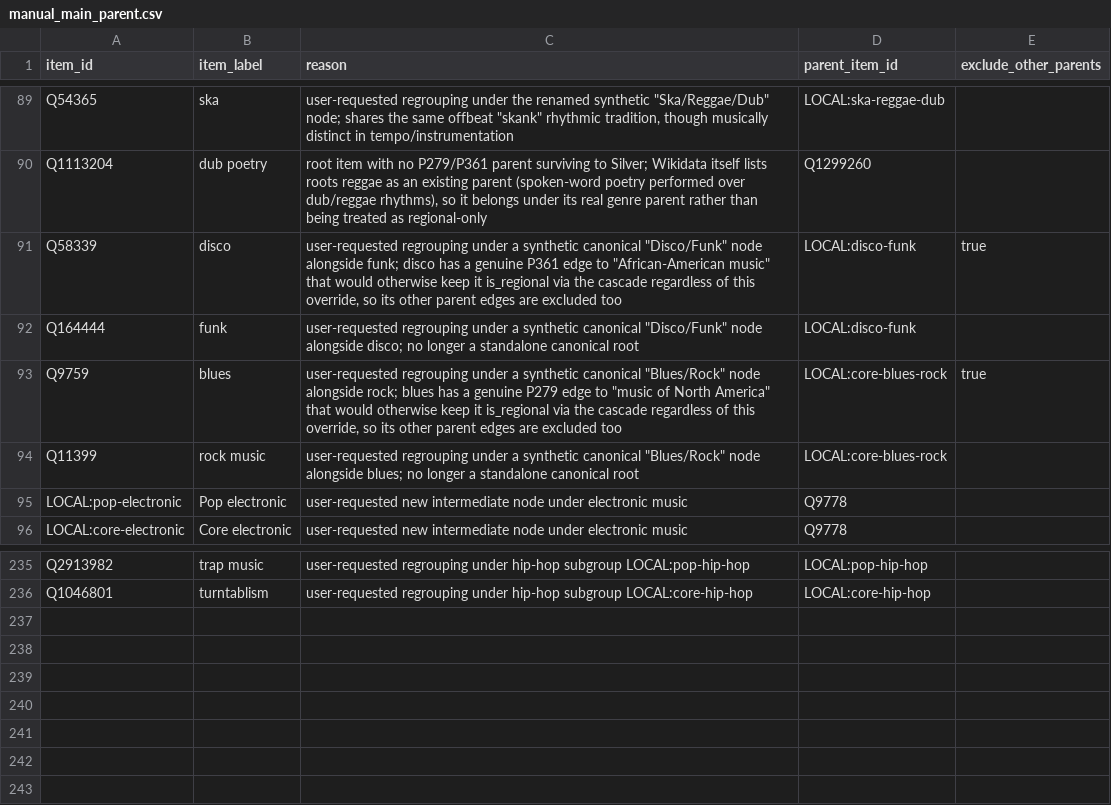
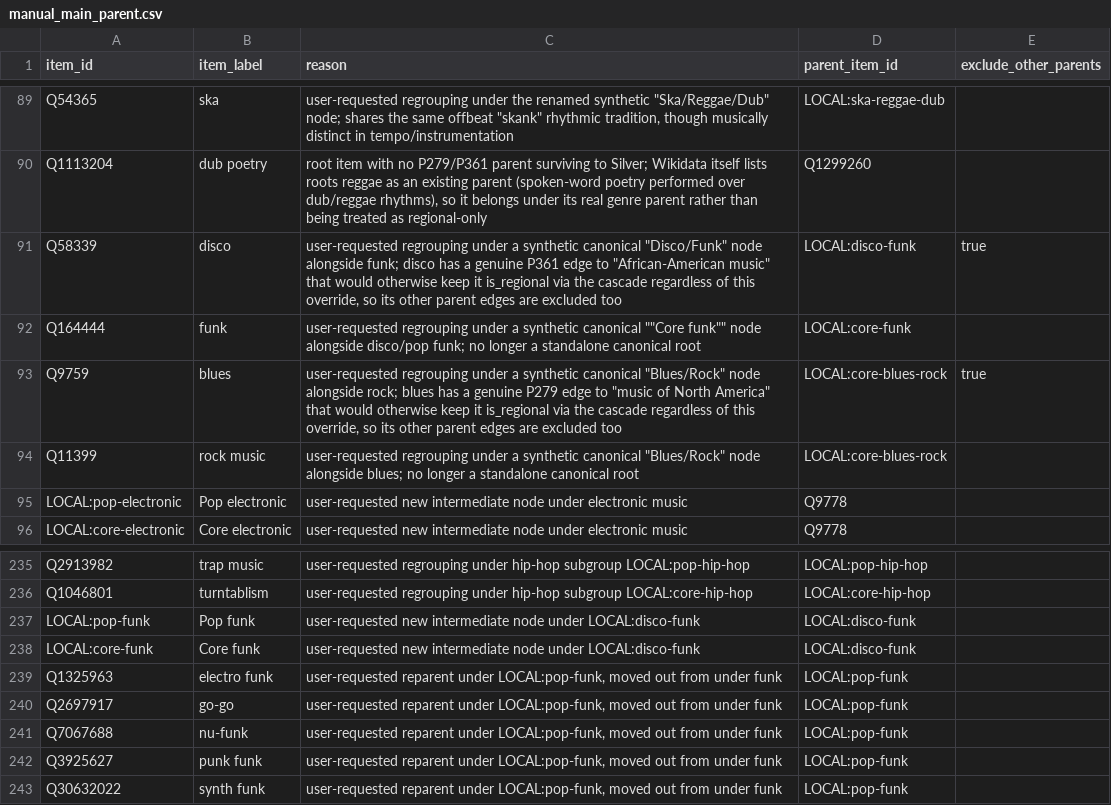
Before and after one commit to BehindTheMusicTree/root-the-music-tree, a CSV file: pipelines/wikidata/src/wikidata/silver/manual_main_parent.csv, drawn as a sheet; only a part is shown, gaps mark what is left out.

```diff
--- a/pipelines/wikidata/src/wikidata/silver/manual_main_parent.csv
+++ b/pipelines/wikidata/src/wikidata/silver/manual_main_parent.csv
@@ -91,3 +91,3 @@ Q1113204,dub poetry,"root item with no P279/P361 parent surviving to Silver; Wik
 Q58339,disco,"user-requested regrouping under a synthetic canonical ""Disco/Funk"" node alongside funk; disco has a genuine P361 edge to ""African-American music"" that would otherwise keep it is_regional via the cascade regardless of this override, so its other parent edges are excluded too",LOCAL:disco-funk,true
-Q164444,funk,"user-requested regrouping under a synthetic canonical ""Disco/Funk"" node alongside disco; no longer a standalone canonical root",LOCAL:disco-funk,
+Q164444,funk,"user-requested regrouping under a synthetic canonical """"Core funk"""" node alongside disco/pop funk; no longer a standalone canonical root",LOCAL:core-funk,
 Q9759,blues,"user-requested regrouping under a synthetic canonical ""Blues/Rock"" node alongside rock; blues has a genuine P279 edge to ""music of North America"" that would otherwise keep it is_regional via the cascade regardless of this override, so its other parent edges are excluded too",LOCAL:core-blues-rock,true
@@ -236 +236,8 @@ Q2913982,trap music,user-requested regrouping under hip-hop subgroup LOCAL:pop-h
 Q1046801,turntablism,user-requested regrouping under hip-hop subgroup LOCAL:core-hip-hop,LOCAL:core-hip-hop,
+LOCAL:pop-funk,Pop funk,user-requested new intermediate node under LOCAL:disco-funk,LOCAL:disco-funk,
+LOCAL:core-funk,Core funk,user-requested new intermediate node under LOCAL:disco-funk,LOCAL:disco-funk,
+Q1325963,electro funk,"user-requested reparent under LOCAL:pop-funk, moved out from under funk",LOCAL:pop-funk,
+Q2697917,go-go,"user-requested reparent under LOCAL:pop-funk, moved out from under funk",LOCAL:pop-funk,
+Q7067688,nu-funk,"user-requested reparent under LOCAL:pop-funk, moved out from under funk",LOCAL:pop-funk,
+Q3925627,punk funk,"user-requested reparent under LOCAL:pop-funk, moved out from under funk",LOCAL:pop-funk,
+Q30632022,synth funk,"user-requested reparent under LOCAL:pop-funk, moved out from under funk",LOCAL:pop-funk,
```
Also changed, not shown: pipelines/wikidata/src/wikidata/silver/manual_canonical_parent_additions.csv.
